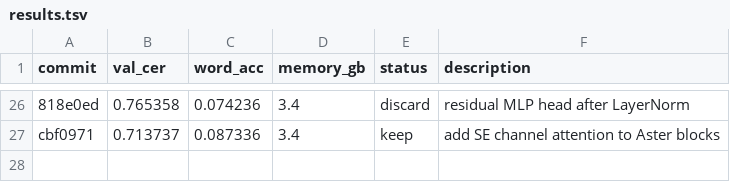
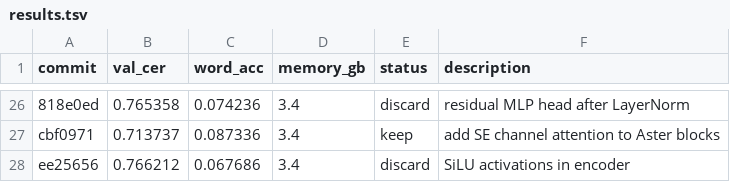
Before and after one commit to zhd36/ocr-autoresearch, a TSV file: results.tsv, drawn as a sheet; only a part is shown, gaps mark what is left out; the diff names each change by its address in the sheet, - before the commit and + after, or states it on an @@ line.

Commit message:
Discard experiment: SiLU activations in encoder

```diff
--- a/results.tsv
+++ b/results.tsv
+row 28: ee25656 | 0.766212 | 0.067686 | 3.4 | discard | SiLU activations in encoder
```
Also changed, not shown: 1 other file.
